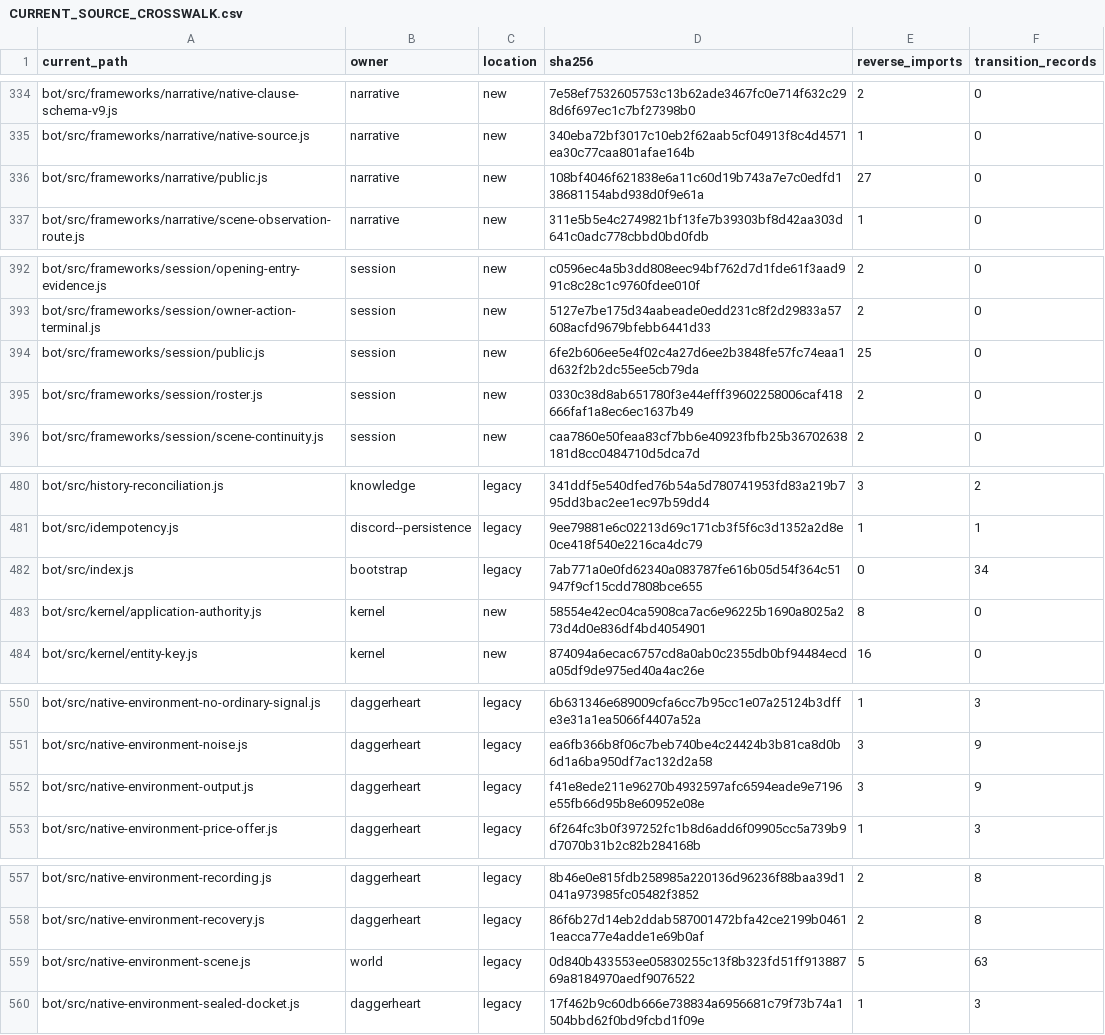
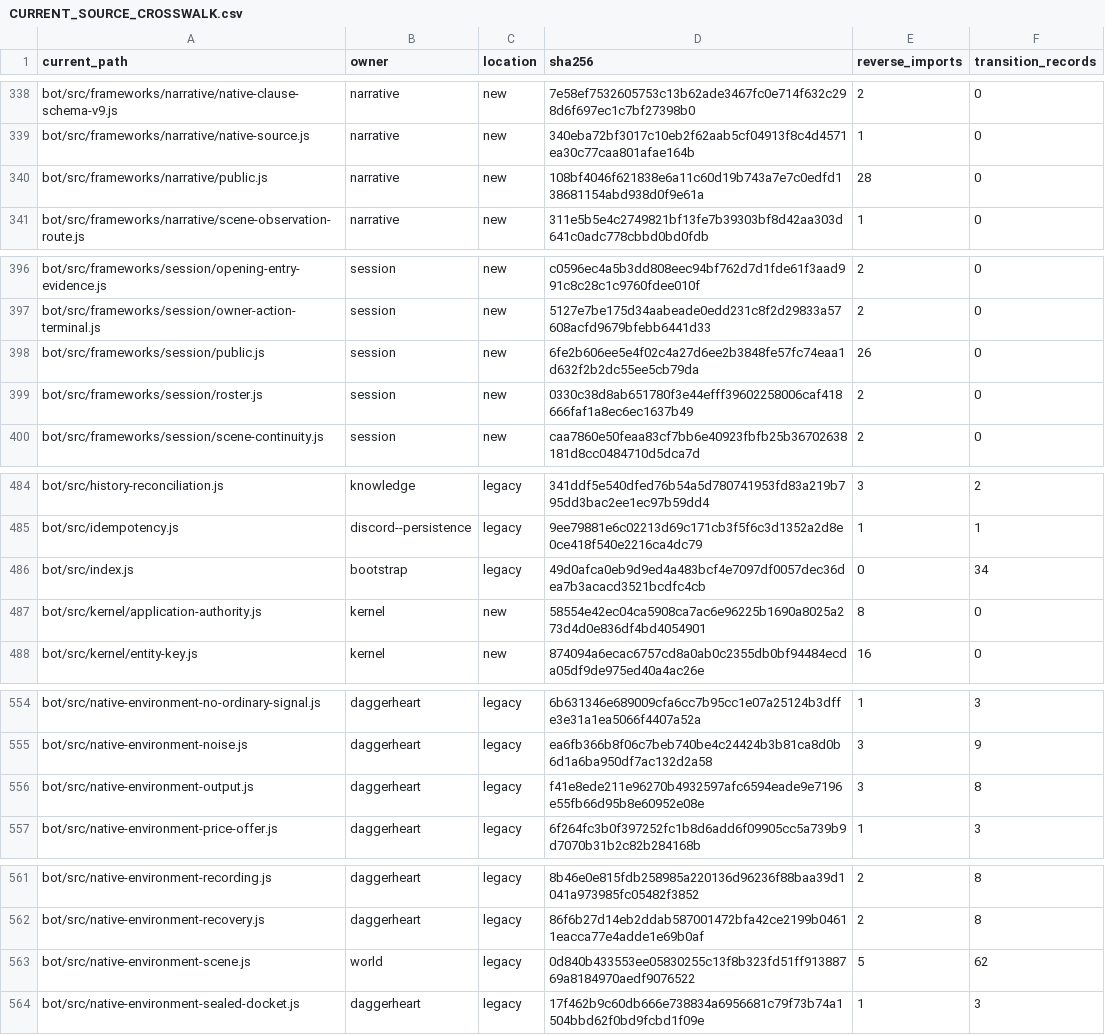
Before and after one commit to KeshireTheChaotic/Veiled_City, a CSV file: docs/Implementation_Plans/Framework_Refactor/AUDIT-20261026/CURRENT_SOURCE_CROSSWALK.csv, drawn as a sheet; only a part is shown, gaps mark what is left out; the diff covers the shown part only.

```diff
--- a/docs/Implementation_Plans/Framework_Refactor/AUDIT-20261026/CURRENT_SOURCE_CROSSWALK.csv
+++ b/docs/Implementation_Plans/Framework_Refactor/AUDIT-20261026/CURRENT_SOURCE_CROSSWALK.csv
@@ -335,3 +339,3 @@
 "bot/src/frameworks/narrative/native-source.js","narrative","new","340eba72bf3017c10eb2f62aab5cf04913f8c4d4571ea30c77caa801afae164b","1","0"
-"bot/src/frameworks/narrative/public.js","narrative","new","108bf4046f621838e6a11c60d19b743a7e7c0edfd138681154abd938d0f9e61a","27","0"
+"bot/src/frameworks/narrative/public.js","narrative","new","108bf4046f621838e6a11c60d19b743a7e7c0edfd138681154abd938d0f9e61a","28","0"
 "bot/src/frameworks/narrative/scene-observation-route.js","narrative","new","311e5b5e4c2749821bf13fe7b39303bf8d42aa303d641c0adc778cbbd0bd0fdb","1","0"
@@ -393,3 +397,3 @@
 "bot/src/frameworks/session/owner-action-terminal.js","session","new","5127e7be175d34aabeade0edd231c8f2d29833a57608acfd9679bfebb6441d33","2","0"
-"bot/src/frameworks/session/public.js","session","new","6fe2b606ee5e4f02c4a27d6ee2b3848fe57fc74eaa1d632f2b2dc55ee5cb79da","25","0"
+"bot/src/frameworks/session/public.js","session","new","6fe2b606ee5e4f02c4a27d6ee2b3848fe57fc74eaa1d632f2b2dc55ee5cb79da","26","0"
 "bot/src/frameworks/session/roster.js","session","new","0330c38d8ab651780f3e44efff39602258006caf418666faf1a8ec6ec1637b49","2","0"
@@ -481,3 +485,3 @@
 "bot/src/idempotency.js","discord--persistence","legacy","9ee79881e6c02213d69c171cb3f5f6c3d1352a2d8e0ce418f540e2216ca4dc79","1","1"
-"bot/src/index.js","bootstrap","legacy","7ab771a0e0fd62340a083787fe616b05d54f364c51947f9cf15cdd7808bce655","0","34"
+"bot/src/index.js","bootstrap","legacy","49d0afca0eb9d9ed4a483bcf4e7097df0057dec36dea7b3acacd3521bcdfc4cb","0","34"
 "bot/src/kernel/application-authority.js","kernel","new","58554e42ec04ca5908ca7ac6e96225b1690a8025a273d4d0e836df4bd4054901","8","0"
@@ -551,3 +555,3 @@
 "bot/src/native-environment-noise.js","daggerheart","legacy","ea6fb366b8f06c7beb740be4c24424b3b81ca8d0b6d1a6ba950df7ac132d2a58","3","9"
-"bot/src/native-environment-output.js","daggerheart","legacy","f41e8ede211e96270b4932597afc6594eade9e7196e55fb66d95b8e60952e08e","3","9"
+"bot/src/native-environment-output.js","daggerheart","legacy","f41e8ede211e96270b4932597afc6594eade9e7196e55fb66d95b8e60952e08e","3","8"
 "bot/src/native-environment-price-offer.js","daggerheart","legacy","6f264fc3b0f397252fc1b8d6add6f09905cc5a739b9d7070b31b2c82b284168b","1","3"
@@ -558,3 +562,3 @@
 "bot/src/native-environment-recovery.js","daggerheart","legacy","86f6b27d14eb2ddab587001472bfa42ce2199b04611eacca77e4adde1e69b0af","2","8"
-"bot/src/native-environment-scene.js","world","legacy","0d840b433553ee05830255c13f8b323fd51ff91388769a8184970aedf9076522","5","63"
+"bot/src/native-environment-scene.js","world","legacy","0d840b433553ee05830255c13f8b323fd51ff91388769a8184970aedf9076522","5","62"
 "bot/src/native-environment-sealed-docket.js","daggerheart","legacy","17f462b9c60db666e738834a6956681c79f73b74a1504bbd62f0bd9fcbd1f09e","1","3"
```
Also changed, not shown: 4 added rows and 17 edited cells elsewhere in this file, 26 other files.
